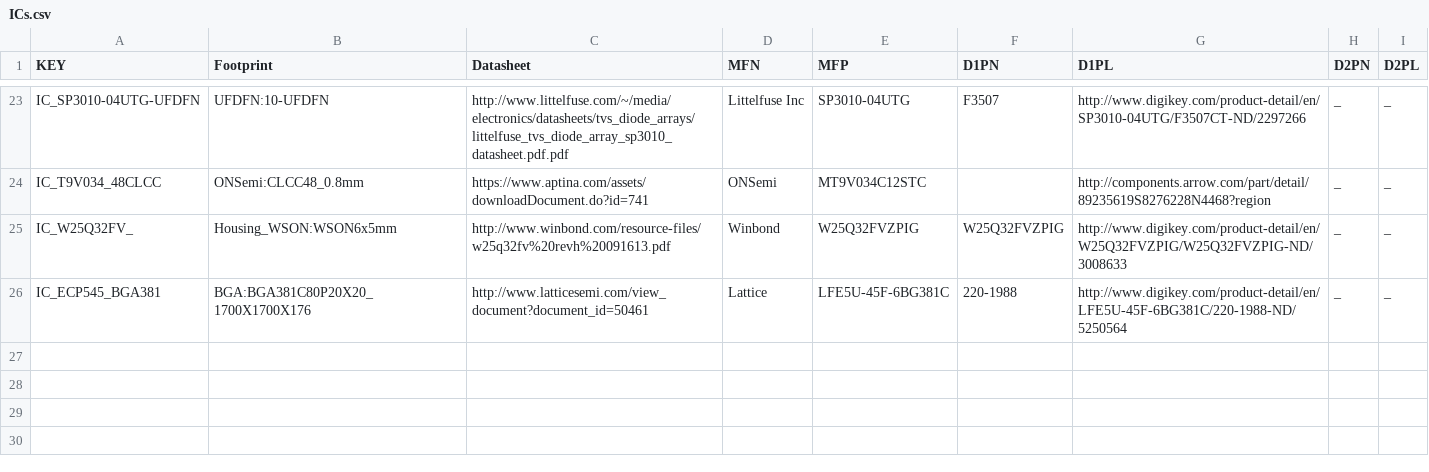
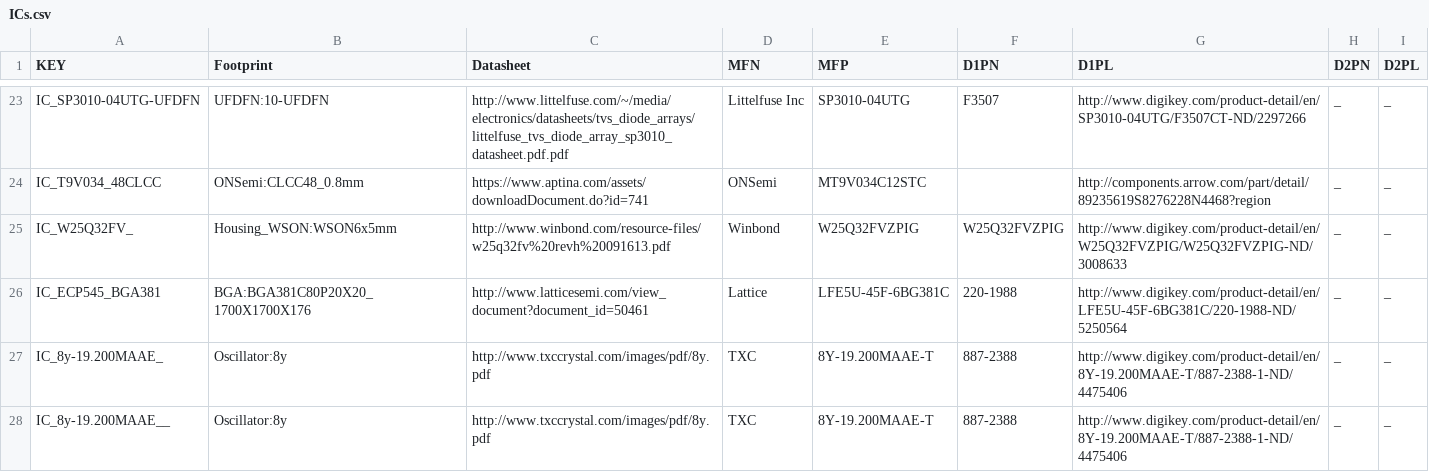
Before and after one commit to osrf/osrf_hw, a CSV file: kicad_scripts/db_files/ICs.csv, drawn as a sheet; only a part is shown, gaps mark what is left out; the diff names each change by its address in the sheet, - before the commit and + after, or states it on an @@ line.

```diff
--- a/kicad_scripts/db_files/ICs.csv
+++ b/kicad_scripts/db_files/ICs.csv
+row 27: IC_8y-19.200MAAE_ | Oscillator:8y | http://www.txccrystal.com/images/pdf/8y.pdf | TXC | 8Y-19.200MAAE-T | 887-2388 | http://www.digikey.com/product-detail/en/8Y-19.200MAAE-T/887-2388-1-ND/4475406 | _ | _
+row 28: IC_8y-19.200MAAE__ | Oscillator:8y | http://www.txccrystal.com/images/pdf/8y.pdf | TXC | 8Y-19.200MAAE-T | 887-2388 | http://www.digikey.com/product-detail/en/8Y-19.200MAAE-T/887-2388-1-ND/4475406 | _ | _
```
Also changed, not shown: kicad_scripts/db_files/capacitors.csv, kicad_scripts/db_files/resistors.csv, 1 other file.
